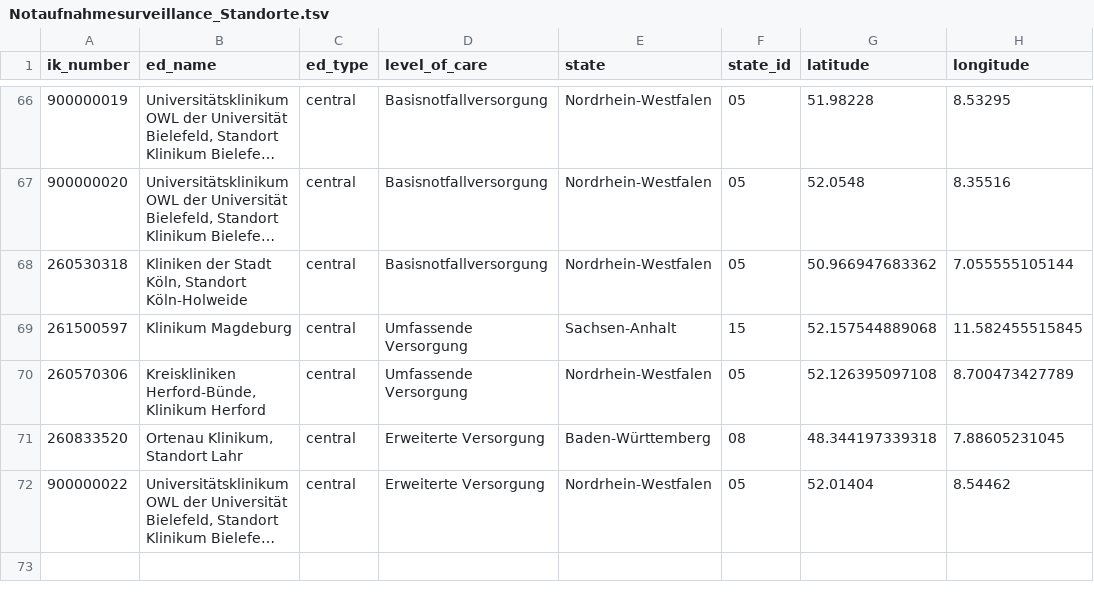
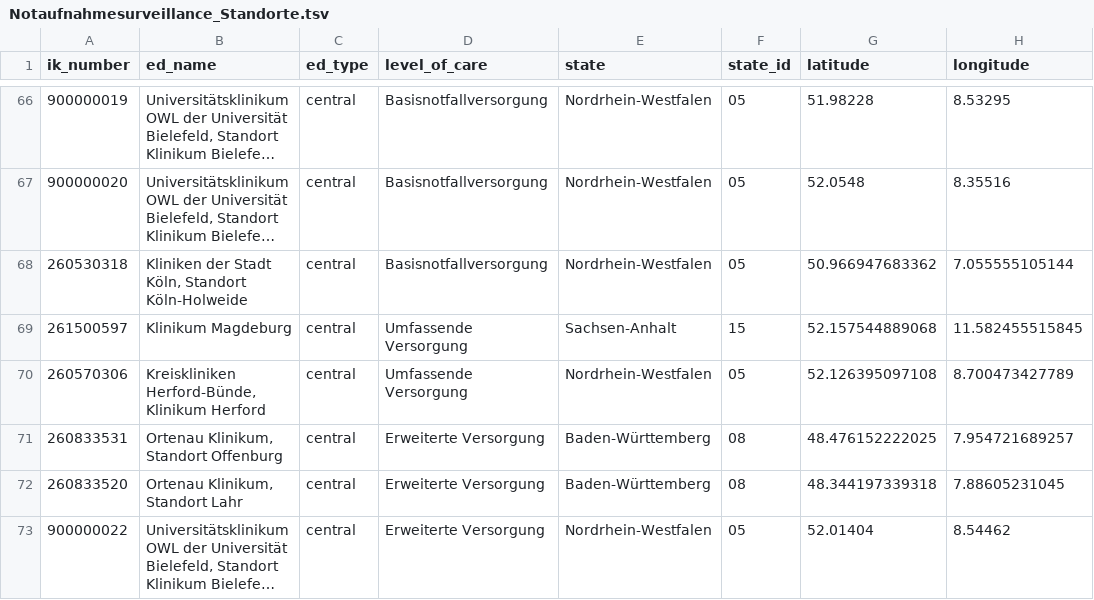
Before and after one commit to robert-koch-institut/Daten_der_Notaufnahmesurveillance, a TSV file: Notaufnahmesurveillance_Standorte.tsv, drawn as a sheet; only a part is shown, gaps mark what is left out; long unchanged cells end in ….

```diff
--- a/Notaufnahmesurveillance_Standorte.tsv
+++ b/Notaufnahmesurveillance_Standorte.tsv
@@ -70,2 +70,3 @@ ik_number	ed_name	ed_type	level_of_care	state	state_id	latitude	longitude
 260570306	Kreiskliniken Herford-Bünde, Klinikum Herford	central	Umfassende Versorgung	Nordrhein-Westfalen	05	52.126395097108	8.700473427789
+260833531	Ortenau Klinikum, Standort Offenburg	central	Erweiterte Versorgung	Baden-Württemberg	08	48.476152222025	7.954721689257
 260833520	Ortenau Klinikum, Standort Lahr	central	Erweiterte Versorgung	Baden-Württemberg	08	48.344197339318	7.88605231045
```
Also changed, not shown: 7 other files.
